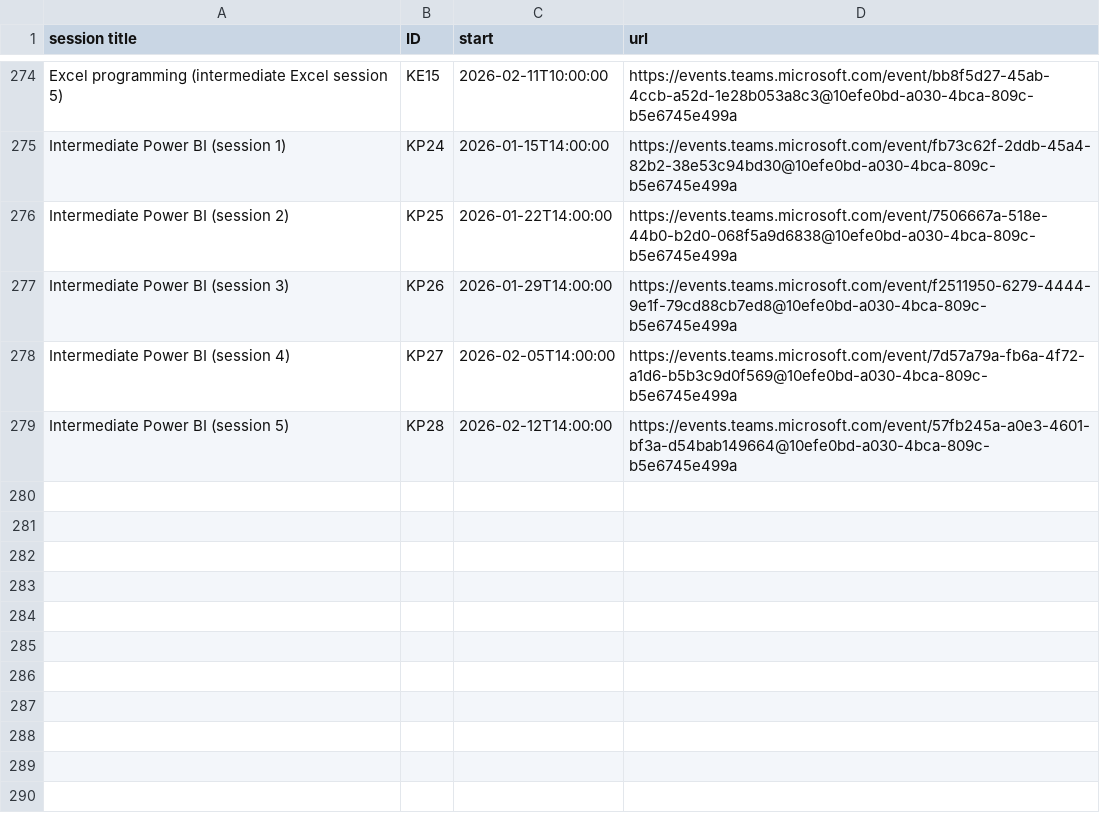
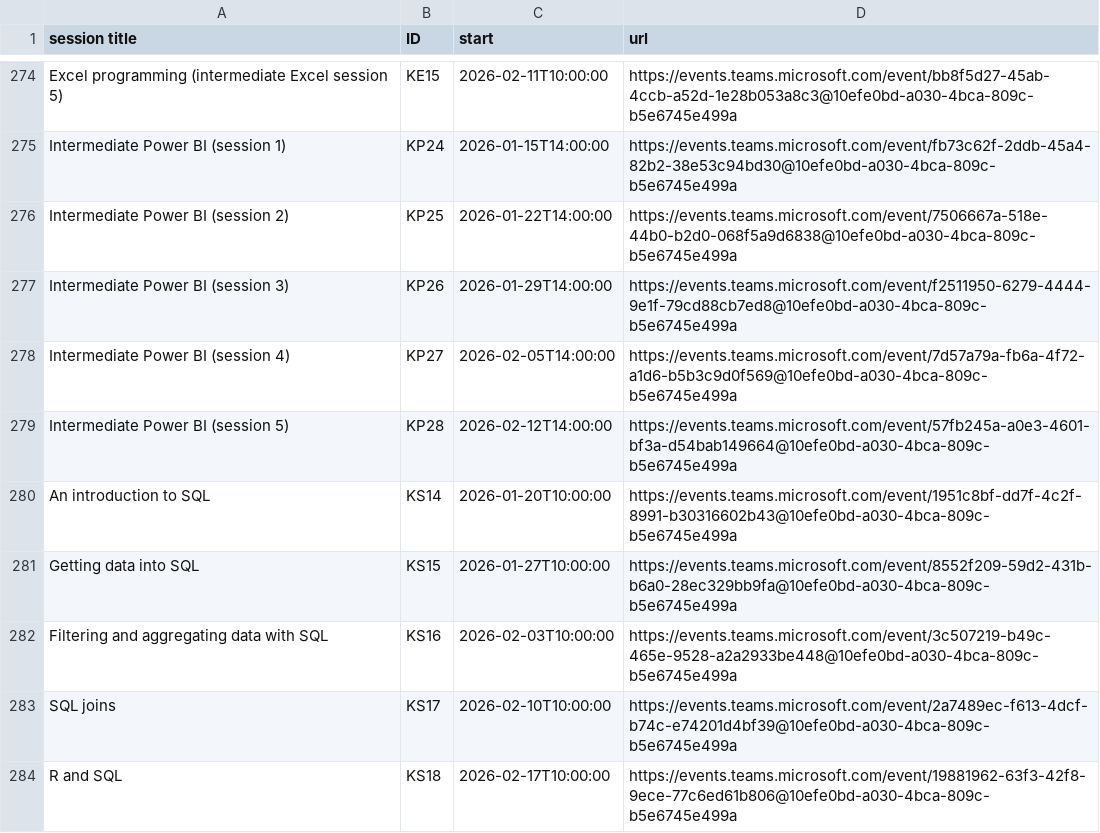
Before and after one commit to NES-DEW/KIND-training, a CSV file: data/training_schedule.csv, drawn as a sheet; only a part is shown, gaps mark what is left out; the diff names each change by its address in the sheet, - before the commit and + after, or states it on an @@ line.

Commit message:
added sql dates

```diff
--- a/data/training_schedule.csv
+++ b/data/training_schedule.csv
+row 280: An introduction to SQL | KS14 | 2026-01-20T10:00:00 | https://events.teams.microsoft.com/event/1951c8bf-dd7f-4c2f-8991-b30316602b43@10efe0bd-a030-4bca-809c-b5e6745e499a
+row 281: Getting data into SQL | KS15 | 2026-01-27T10:00:00 | https://events.teams.microsoft.com/event/8552f209-59d2-431b-b6a0-28ec329bb9fa@10efe0bd-a030-4bca-809c-b5e6745e499a
+row 282: Filtering and aggregating data with SQL | KS16 | 2026-02-03T10:00:00 | https://events.teams.microsoft.com/event/3c507219-b49c-465e-9528-a2a2933be448@10efe0bd-a030-4bca-809c-b5e6745e499a
+row 283: SQL joins | KS17 | 2026-02-10T10:00:00 | https://events.teams.microsoft.com/event/2a7489ec-f613-4dcf-b74c-e74201d4bf39@10efe0bd-a030-4bca-809c-b5e6745e499a
+row 284: R and SQL | KS18 | 2026-02-17T10:00:00 | https://events.teams.microsoft.com/event/19881962-63f3-42f8-9ece-77c6ed61b806@10efe0bd-a030-4bca-809c-b5e6745e499a
```
